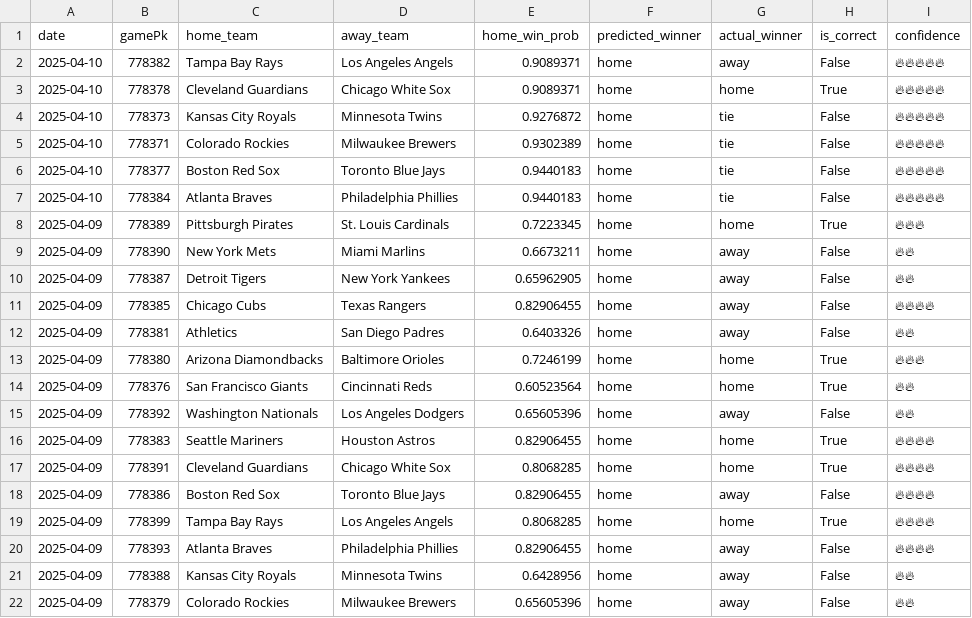
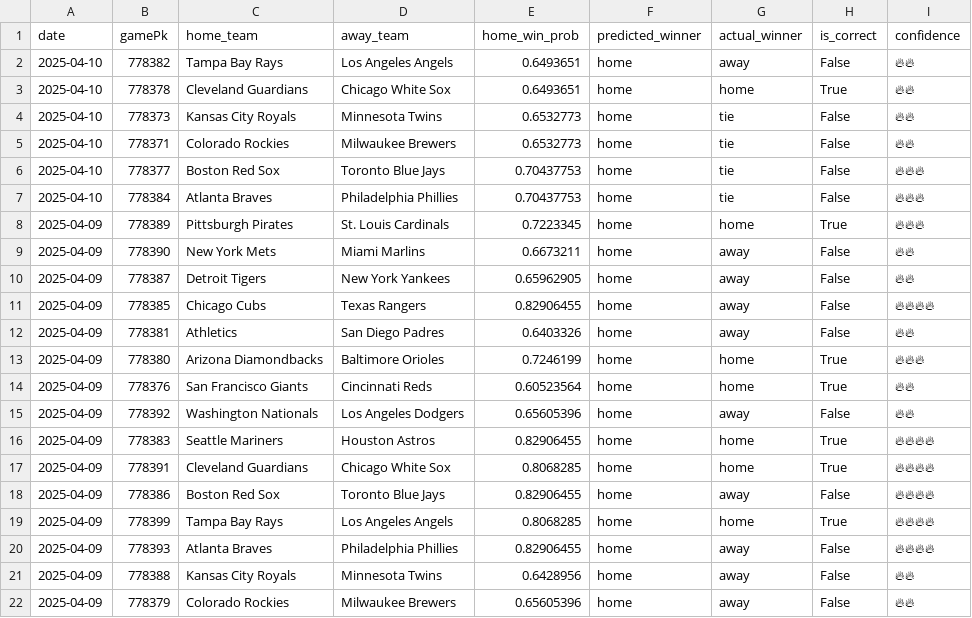
Before and after one commit to radgator13/mlb_model_v3, a CSV file: prediction_results.csv, drawn as a sheet.

Commit message:
📈 Auto-pipeline update for 2025-04-10 + backfill 2025-04-09

```diff
--- a/prediction_results.csv
+++ b/prediction_results.csv
@@ -1,8 +1,8 @@
 date,gamePk,home_team,away_team,home_win_prob,predicted_winner,actual_winner,is_correct,confidence
-2025-04-10,778382,Tampa Bay Rays,Los Angeles Angels,0.9089371,home,away,False,🔥🔥🔥🔥🔥
-2025-04-10,778378,Cleveland Guardians,Chicago White Sox,0.9089371,home,home,True,🔥🔥🔥🔥🔥
-2025-04-10,778373,Kansas City Royals,Minnesota Twins,0.9276872,home,tie,False,🔥🔥🔥🔥🔥
-2025-04-10,778371,Colorado Rockies,Milwaukee Brewers,0.9302389,home,tie,False,🔥🔥🔥🔥🔥
-2025-04-10,778377,Boston Red Sox,Toronto Blue Jays,0.9440183,home,tie,False,🔥🔥🔥🔥🔥
-2025-04-10,778384,Atlanta Braves,Philadelphia Phillies,0.9440183,home,tie,False,🔥🔥🔥🔥🔥
+2025-04-10,778382,Tampa Bay Rays,Los Angeles Angels,0.6493651,home,away,False,🔥🔥
+2025-04-10,778378,Cleveland Guardians,Chicago White Sox,0.6493651,home,home,True,🔥🔥
+2025-04-10,778373,Kansas City Royals,Minnesota Twins,0.6532773,home,tie,False,🔥🔥
+2025-04-10,778371,Colorado Rockies,Milwaukee Brewers,0.6532773,home,tie,False,🔥🔥
+2025-04-10,778377,Boston Red Sox,Toronto Blue Jays,0.70437753,home,tie,False,🔥🔥🔥
+2025-04-10,778384,Atlanta Braves,Philadelphia Phillies,0.70437753,home,tie,False,🔥🔥🔥
 2025-04-09,778389,Pittsburgh Pirates,St. Louis Cardinals,0.7223345,home,home,True,🔥🔥🔥
```
